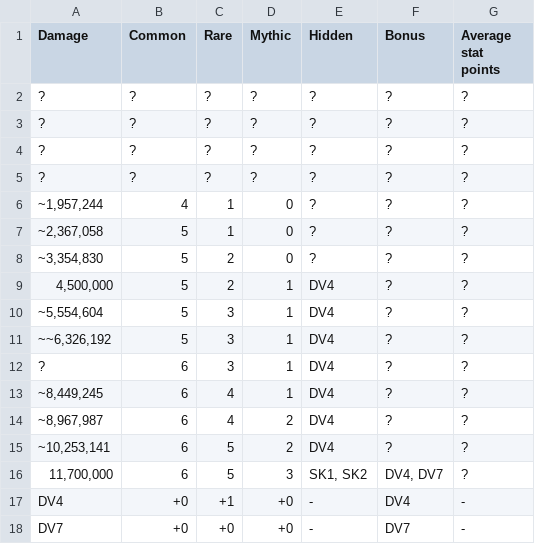
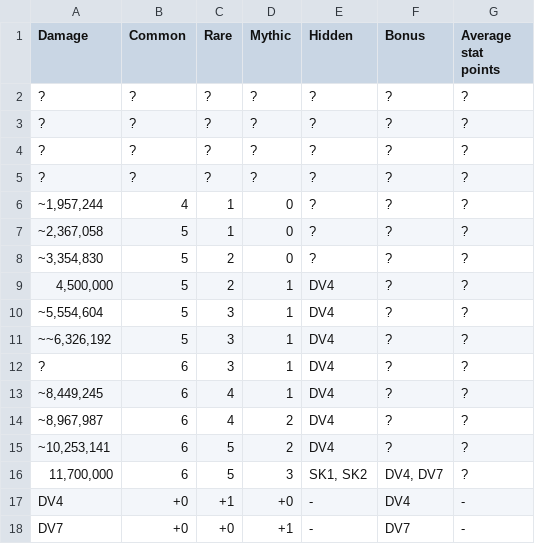
Before and after one commit to Matrix4348/Dragons-of-the-Void---Raid-Loot-Tiers, a CSV file: community-gathered data/Loot tiers and drop data/Regular raids/Naga Naavik/Legendary.csv, drawn as a sheet.

Commit message:
Update Legendary.csv

```diff
--- a/community-gathered data/Loot tiers and drop data/Regular raids/Naga Naavik/Legendary.csv
+++ b/community-gathered data/Loot tiers and drop data/Regular raids/Naga Naavik/Legendary.csv
@@ -17,2 +17,2 @@ Damage,Common,Rare,Mythic,Hidden,Bonus,Average stat points
 DV4,+0,+1,+0,-,DV4,-
-DV7,+0,+0,+0,-,DV7,-
+DV7,+0,+0,+1,-,DV7,-
```
